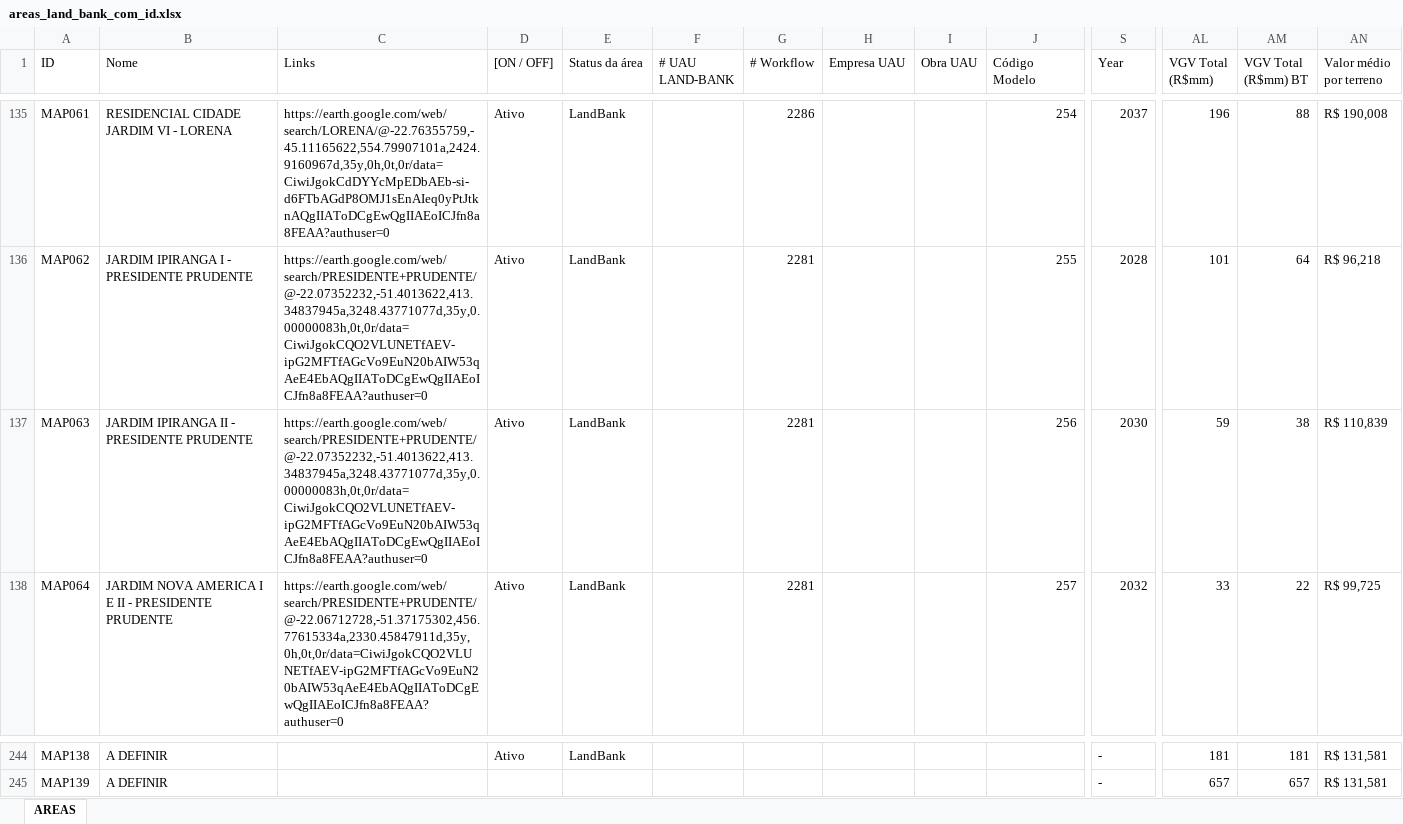
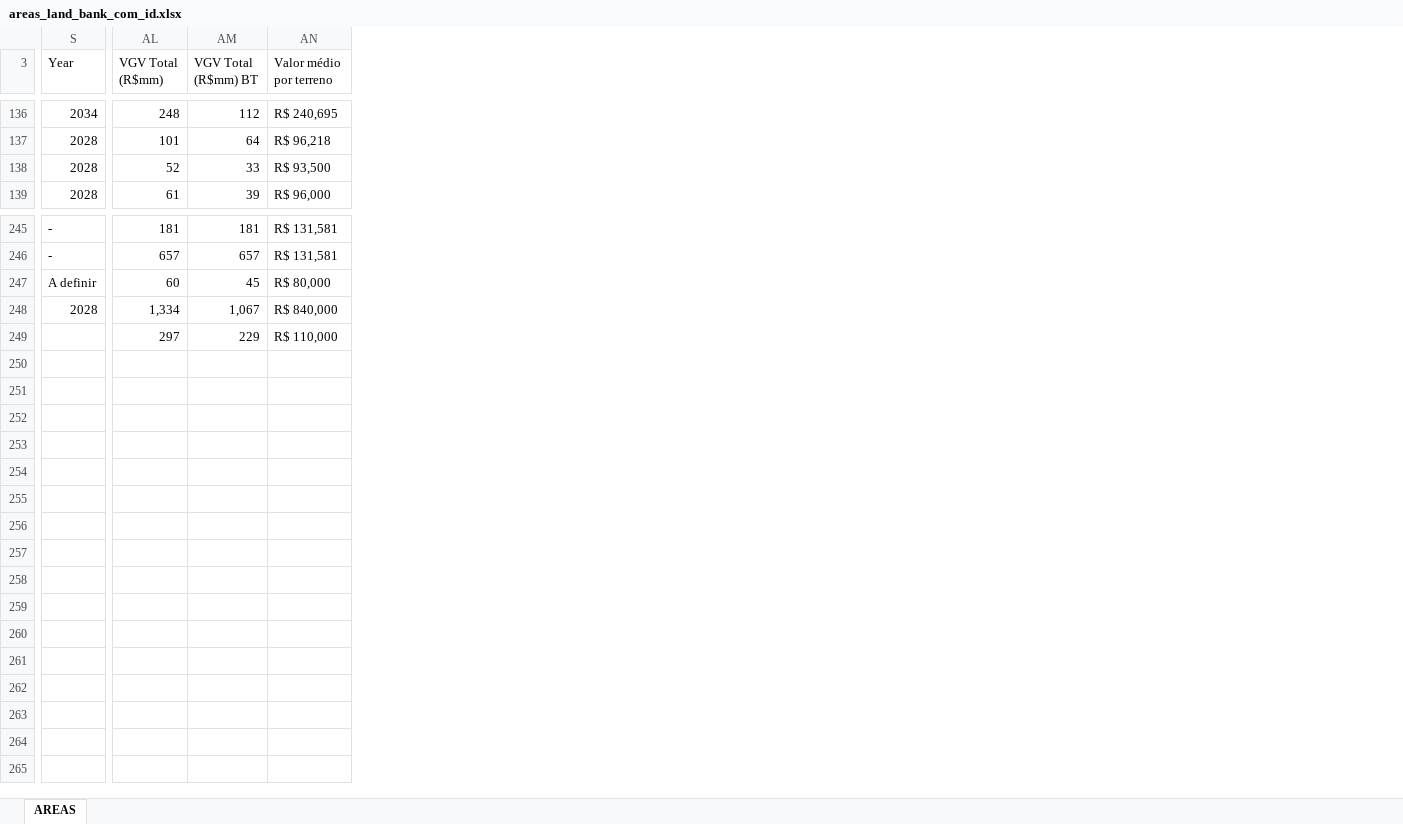
Before and after one commit to BuritiEmpreendimentos/land-bank-mapa-brasil-terrenos, an Excel workbook: areas_land_bank_com_id.xlsx, sheet AREAS, drawn as a sheet; only a part is shown, gaps mark what is left out; values as stored, in another font and other column widths than the file's, no cell formats; removed rows and columns are numbered as before the commit, all else as after; rows hold the shown columns only; the diff covers the shown part only; the diff names each change by its address in the sheet, - before the commit and + after, or states it on an @@ line.

```diff
--- a/areas_land_bank_com_id.xlsx (sheet AREAS)
+++ b/areas_land_bank_com_id.xlsx (sheet AREAS)
@@ column A (ID) hidden, rows 135-138: MAP061 | MAP062 | MAP063 | MAP064; rows 244-245: MAP138 | MAP139 @@
@@ column B (Nome) hidden, rows 135-138: RESIDENCIAL CIDADE JARDIM VI - LORENA | JARDIM IPIRANGA I - PRESIDENTE PRUDENTE | JARDIM IPIRANGA II - PRESIDENTE PRUDENTE | JARDIM NOVA AMERICA I E II - PRESIDENTE PRUDENTE; rows 244-245: A DEFINIR | A DEFINIR @@
@@ column C (Links) hidden, rows 135-138: https://earth.google.com/web/search/LORENA/@-22.76355759,-45.11165622,554.79907101a,2424.9160967d,35y,0h,0t,0r/data=CiwiJgokCdDYYcMpEDbAEb-si-d6FTbAGdP8OMJ1sEnAIeq0yPtJtknAQgIIAToDCgEwQgIIAEoICJfn8a8FEAA?authuser=0 | https://earth.google.com/web/search/PRESIDENTE+PRUDENTE/@-22.07352232,-51.4013622,413.34837945a,3248.43771077d,35y,0.00000083h,0t,0r/data=CiwiJgokCQO2VLUNETfAEV-ipG2MFTfAGcVo9EuN20bAIW53qAeE4EbAQgIIAToDCgEwQgIIAEoICJfn8a8FEAA?authuser=0 | https://earth.google.com/web/search/PRESIDENTE+PRUDENTE/@-22.07352232,-51.4013622,413.34837945a,3248.43771077d,35y,0.00000083h,0t,0r/data=CiwiJgokCQO2VLUNETfAEV-ipG2MFTfAGcVo9EuN20bAIW53qAeE4EbAQgIIAToDCgEwQgIIAEoICJfn8a8FEAA?authuser=0 | https://earth.google.com/web/search/PRESIDENTE+PRUDENTE/@-22.06712728,-51.37175302,456.77615334a,2330.45847911d,35y,0h,0t,0r/data=CiwiJgokCQO2VLUNETfAEV-ipG2MFTfAGcVo9EuN20bAIW53qAeE4EbAQgIIAToDCgEwQgIIAEoICJfn8a8FEAA?authuser=0 @@
@@ column D ([ON / OFF]) hidden, rows 135-138: all Ativo; row 244: Ativo @@
@@ column E (Status da área) hidden, rows 135-138: all LandBank; row 244: LandBank @@
@@ column F (# UAU LAND-BANK) hidden, empty @@
@@ column G (# Workflow) hidden, rows 135-138: 2286 | 2281 | 2281 | 2281 @@
@@ column H (Empresa UAU) hidden, empty @@
@@ column I (Obra UAU) hidden, empty @@
@@ column J (Código Modelo) hidden, rows 135-138: 254 | 255 | 256 | 257 @@
-S136 (Year): 2037
+S136 (Year): 2034
-AL136 (VGV Total (R$mm)): 196
+AL136 (VGV Total (R$mm)): 248
-AM136 (VGV Total (R$mm) BT): 88
+AM136 (VGV Total (R$mm) BT): 112
-AN136 (Valor médio por terreno): R$ 190,008
+AN136 (Valor médio por terreno): R$ 240,695
-S138 (Year): 2030
+S138 (Year): 2028
-AL138 (VGV Total (R$mm)): 59
+AL138 (VGV Total (R$mm)): 52
-AM138 (VGV Total (R$mm) BT): 38
+AM138 (VGV Total (R$mm) BT): 33
-AN138 (Valor médio por terreno): R$ 110,839
+AN138 (Valor médio por terreno): R$ 93,500
-S139 (Year): 2032
+S139 (Year): 2028
-AL139 (VGV Total (R$mm)): 33
+AL139 (VGV Total (R$mm)): 61
-AM139 (VGV Total (R$mm) BT): 22
+AM139 (VGV Total (R$mm) BT): 39
-AN139 (Valor médio por terreno): R$ 99,725
+AN139 (Valor médio por terreno): R$ 96,000
+row 247: A definir | 60 | 45 | R$ 80,000
+row 248: 2028 | 1,334 | 1,067 | R$ 840,000
+row 249:  | 297 | 229 | R$ 110,000
```
Also changed, not shown: 1 removed row and 334 edited cells elsewhere in this sheet, cell formats, formulas that keep their value, hidden cells, 4 other files.
